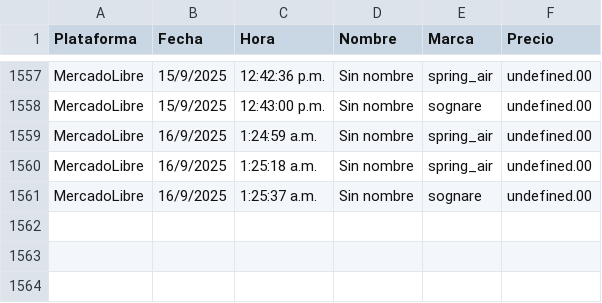
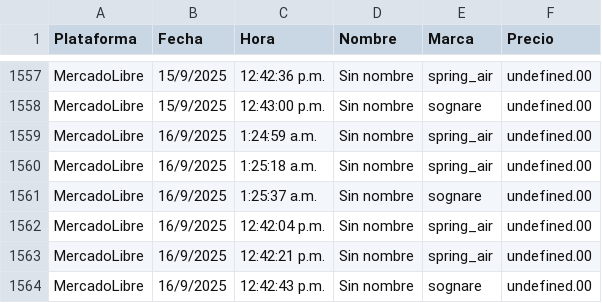
Before and after one commit to JorgeMike/web-scraping, a CSV file: src/csv/almohadas.csv, drawn as a sheet; only a part is shown, gaps mark what is left out.

```diff
--- a/src/csv/almohadas.csv
+++ b/src/csv/almohadas.csv
@@ -1561 +1561,4 @@ MercadoLibre,16/9/2025,1:25:18 a.m.,"Sin nombre","spring_air",undefined.00
 MercadoLibre,16/9/2025,1:25:37 a.m.,"Sin nombre","sognare",undefined.00
+MercadoLibre,16/9/2025,12:42:04 p.m.,"Sin nombre","spring_air",undefined.00
+MercadoLibre,16/9/2025,12:42:21 p.m.,"Sin nombre","spring_air",undefined.00
+MercadoLibre,16/9/2025,12:42:43 p.m.,"Sin nombre","sognare",undefined.00
```
Also changed, not shown: src/csv/audifonos.csv, src/csv/discos_ssd.csv, 5 other files.
